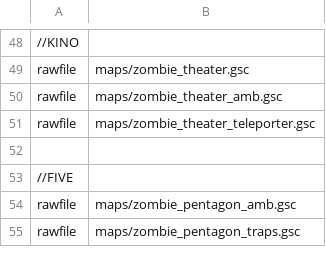
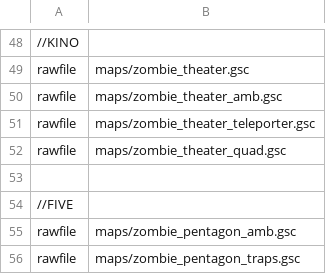
Before and after one commit to Jbleezy/BO1-Reimagined, a CSV file: mod.csv, drawn as a sheet; only a part is shown, gaps mark what is left out; the diff names each change by its address in the sheet, - before the commit and + after, or states it on an @@ line.

```diff
--- a/mod.csv
+++ b/mod.csv
+row 52: rawfile | maps/zombie_theater_quad.gsc
```
Also changed, not shown: 2 other files.
